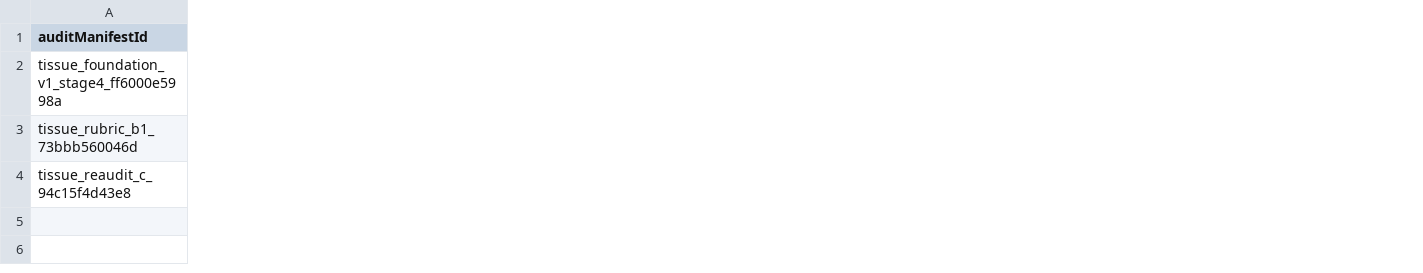
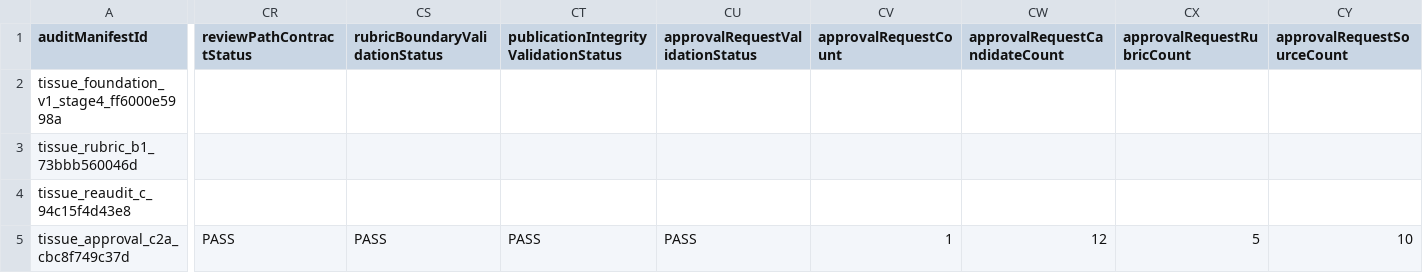
Before and after one commit to Mascollel-Ko/WhatYouGottaDo, a CSV file: app/src/main/assets/metadata/tissue_load_v1/tissue_metadata_audit_manifest_v1.csv, drawn as a sheet; only a part is shown, gaps mark what is left out; rows hold the shown columns only; the diff covers the shown part only; the diff names each change by its address in the sheet, - before the commit and + after, or states it on an @@ line.

```diff
--- a/app/src/main/assets/metadata/tissue_load_v1/tissue_metadata_audit_manifest_v1.csv
+++ b/app/src/main/assets/metadata/tissue_load_v1/tissue_metadata_audit_manifest_v1.csv
+column CR (reviewPathContractStatus), empty
+column CS (rubricBoundaryValidationStatus), empty
+column CT, row 1: publicationIntegrityValidationStatus
+column CU (approvalRequestValidationStatus), empty
+column CV (approvalRequestCount), empty
+column CW (approvalRequestCandidateCount), empty
+column CX (approvalRequestRubricCount), empty
+column CY (approvalRequestSourceCount), empty
+row 5: tissue_approval_c2a_cbc8f749c37d | PASS | PASS | PASS | PASS | 1 | 12 | 5 | 10
```
Also changed, not shown: 8 added columns elsewhere in this file, 14 other files.
